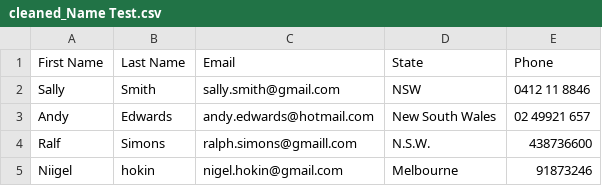
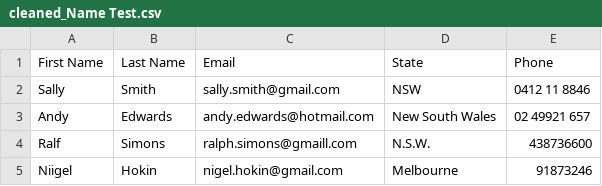
Before and after one commit to nigelhokin/datasuds, a CSV file: uploads/cleaned_Name Test.csv, drawn as a sheet.

Commit message:
Further updates to preview changes table

```diff
--- a/uploads/cleaned_Name Test.csv
+++ b/uploads/cleaned_Name Test.csv
@@ -4,2 +4,2 @@ Sally,Smith,sally.smith@gmail.com,NSW,0412 11 8846
 Ralf,Simons,ralph.simons@gmaill.com,N.S.W.,438736600
-Niigel,hokin,nigel.hokin@gmail.com,Melbourne,91873246
+Niigel,Hokin,nigel.hokin@gmail.com,Melbourne,91873246
```
Also changed, not shown: 1 other file.
